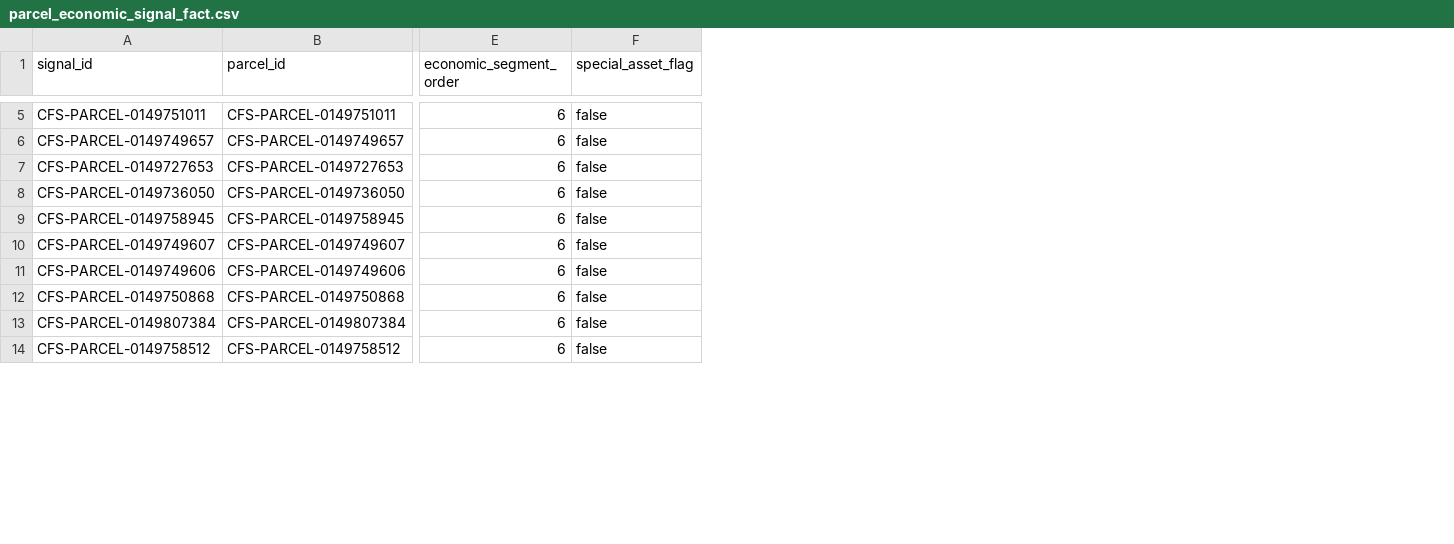
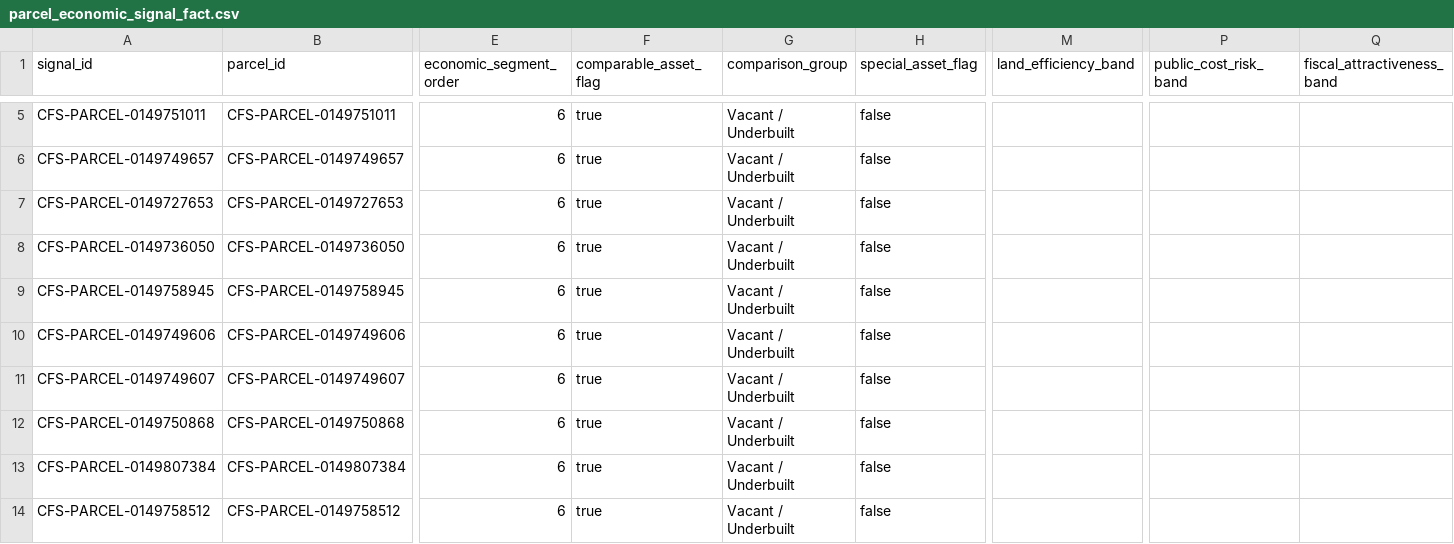
Before and after one commit to khoi9034/CabarrusFutureScape, a CSV file: public/demo-data/powerbi/parcel_economic_signal_fact.csv, drawn as a sheet; only a part is shown, gaps mark what is left out; the diff covers the shown part only; the diff names each change by its address in the sheet, - before the commit and + after, or states it on an @@ line.

Commit message:
Add parcel economic profile engine

```diff
--- a/public/demo-data/powerbi/parcel_economic_signal_fact.csv
+++ b/public/demo-data/powerbi/parcel_economic_signal_fact.csv
+column F (comparable_asset_flag), rows 5-9: all true; rows 11-14: all true
+column G (comparison_group), rows 5-9: all Vacant / Underbuilt; rows 11-14: all Vacant / Underbuilt
+column M (land_efficiency_band), empty
+column P (public_cost_risk_band), empty
+column Q (fiscal_attractiveness_band), empty
@@ row 11 moved to row 10: CFS-PARCEL-0149749606 @@
```
Also changed, not shown: 1 added row, 1 removed row, 9 moved rows and 138 edited cells elsewhere in this file, public/demo-data/powerbi/economics_kpi_fact.csv, public/demo-data/powerbi/geography_dim.csv, 28 other files.
